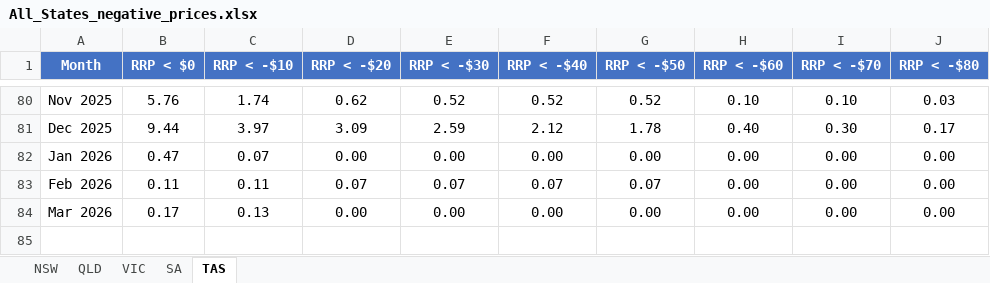
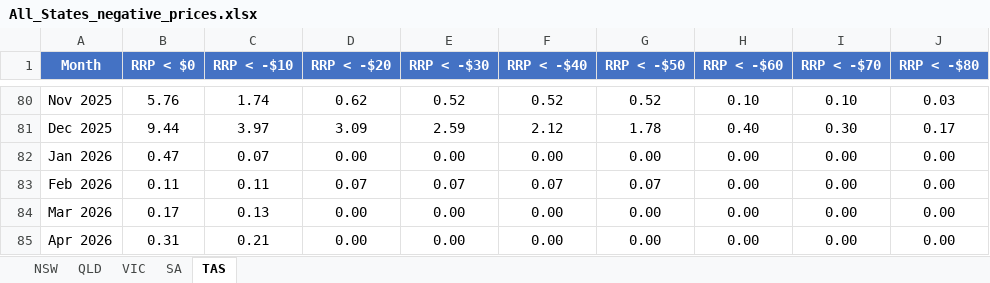
Before and after one commit to cutout-z/aemo-negative-prices, an Excel workbook: outputs/All_States_negative_prices.xlsx, sheet TAS, drawn as a sheet; only a part is shown, gaps mark what is left out; values as stored, in another font and other column widths than the file's, no borders; the diff names each change by its address in the sheet, - before the commit and + after, or states it on an @@ line.

```diff
--- a/outputs/All_States_negative_prices.xlsx (sheet TAS)
+++ b/outputs/All_States_negative_prices.xlsx (sheet TAS)
+row 85: Apr 2026 | 0.31 | 0.21 | 0.00 | 0.00 | 0.00 | 0.00 | 0.00 | 0.00 | 0.00
```
Also changed, not shown: sheet NSW, sheet QLD, sheet VIC, sheet SA, outputs/NSW_negative_prices.xlsx, outputs/QLD_negative_prices.xlsx, 4 other files.
